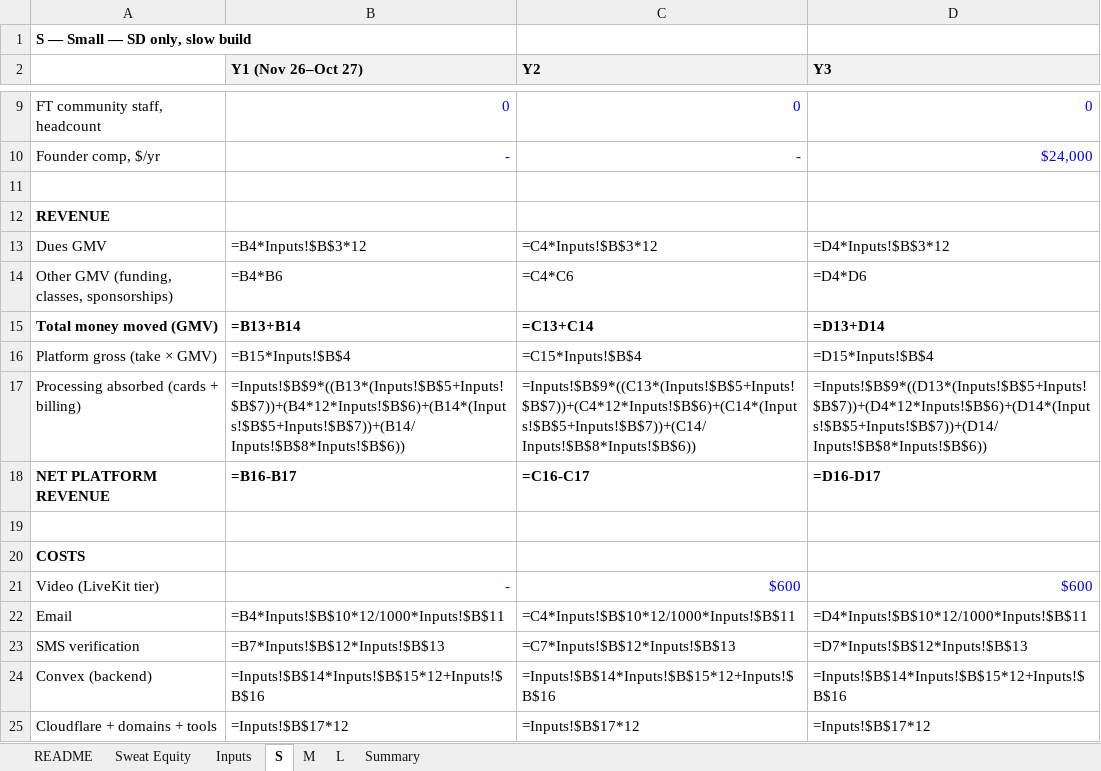
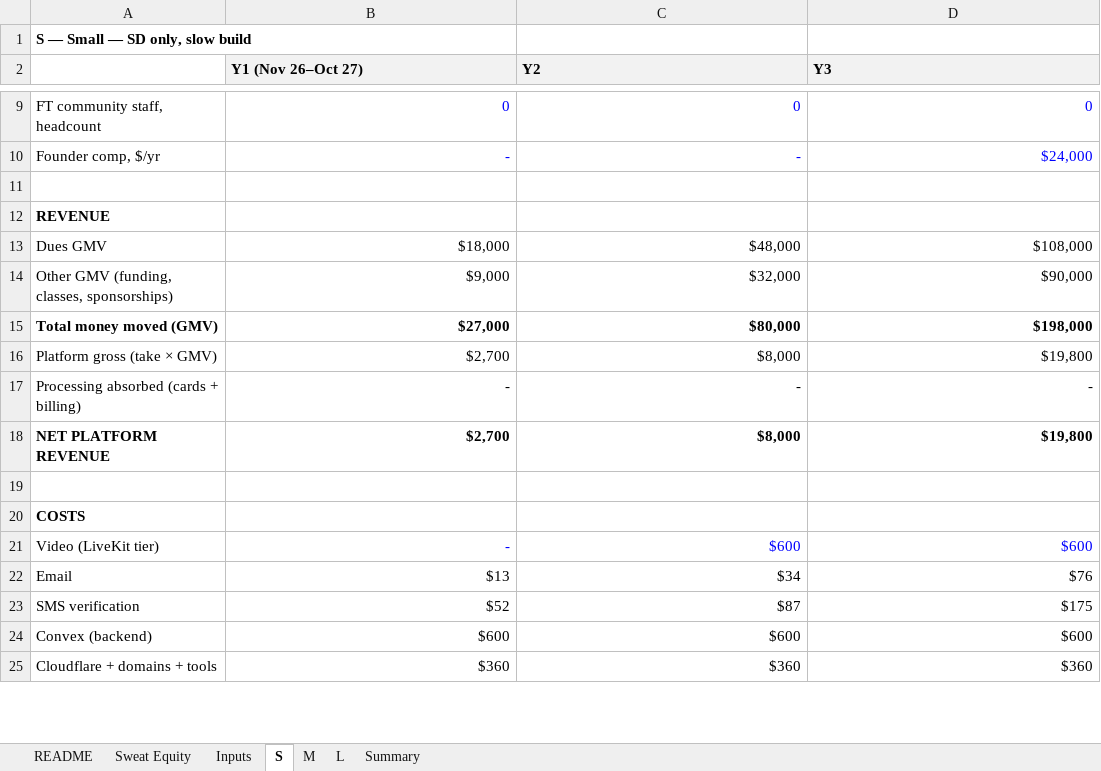
Before and after one commit to rockodragon/wonderwall, an Excel workbook: docs/financial-model-3yr.xlsx, sheet S, drawn as a sheet; only a part is shown, gaps mark what is left out; values as stored, in another font and other column widths than the file's, no borders; formulas without a stored value are shown as written; the diff covers the shown part only; the diff names each change by its address in the sheet, - before the commit and + after, or states it on an @@ line.

```diff
--- a/docs/financial-model-3yr.xlsx (sheet S)
+++ b/docs/financial-model-3yr.xlsx (sheet S)
-B13 (Y1 (Nov 26–Oct 27)): =B4*Inputs!$B$3*12
+B13 (Y1 (Nov 26–Oct 27)): $18,000
-C13 (Y2): =C4*Inputs!$B$3*12
+C13 (Y2): $48,000
-D13 (Y3): =D4*Inputs!$B$3*12
+D13 (Y3): $108,000
-B14 (Y1 (Nov 26–Oct 27)): =B4*B6
+B14 (Y1 (Nov 26–Oct 27)): $9,000
-C14 (Y2): =C4*C6
+C14 (Y2): $32,000
-D14 (Y3): =D4*D6
+D14 (Y3): $90,000
-B15 (Y1 (Nov 26–Oct 27)): =B13+B14
+B15 (Y1 (Nov 26–Oct 27)): $27,000
-C15 (Y2): =C13+C14
+C15 (Y2): $80,000
-D15 (Y3): =D13+D14
+D15 (Y3): $198,000
-B16 (Y1 (Nov 26–Oct 27)): =B15*Inputs!$B$4
+B16 (Y1 (Nov 26–Oct 27)): $2,700
-C16 (Y2): =C15*Inputs!$B$4
+C16 (Y2): $8,000
-D16 (Y3): =D15*Inputs!$B$4
+D16 (Y3): $19,800
-B17 (Y1 (Nov 26–Oct 27)): =Inputs!$B$9*((B13*(Inputs!$B$5+Inputs!$B$7))+(B4*12*Inputs!$B$6)+(B14*(Inputs!$B$5+Inputs!$B$7))+(B14/Inputs!$B$8*Inputs!$B$6))
+B17 (Y1 (Nov 26–Oct 27)): -
-C17 (Y2): =Inputs!$B$9*((C13*(Inputs!$B$5+Inputs!$B$7))+(C4*12*Inputs!$B$6)+(C14*(Inputs!$B$5+Inputs!$B$7))+(C14/Inputs!$B$8*Inputs!$B$6))
+C17 (Y2): -
-D17 (Y3): =Inputs!$B$9*((D13*(Inputs!$B$5+Inputs!$B$7))+(D4*12*Inputs!$B$6)+(D14*(Inputs!$B$5+Inputs!$B$7))+(D14/Inputs!$B$8*Inputs!$B$6))
+D17 (Y3): -
-B18 (Y1 (Nov 26–Oct 27)): =B16-B17
+B18 (Y1 (Nov 26–Oct 27)): $2,700
-C18 (Y2): =C16-C17
+C18 (Y2): $8,000
-D18 (Y3): =D16-D17
+D18 (Y3): $19,800
-B22 (Y1 (Nov 26–Oct 27)): =B4*Inputs!$B$10*12/1000*Inputs!$B$11
+B22 (Y1 (Nov 26–Oct 27)): $13
-C22 (Y2): =C4*Inputs!$B$10*12/1000*Inputs!$B$11
+C22 (Y2): $34
-D22 (Y3): =D4*Inputs!$B$10*12/1000*Inputs!$B$11
+D22 (Y3): $76
-B23 (Y1 (Nov 26–Oct 27)): =B7*Inputs!$B$12*Inputs!$B$13
+B23 (Y1 (Nov 26–Oct 27)): $52
-C23 (Y2): =C7*Inputs!$B$12*Inputs!$B$13
+C23 (Y2): $87
-D23 (Y3): =D7*Inputs!$B$12*Inputs!$B$13
+D23 (Y3): $175
-B24 (Y1 (Nov 26–Oct 27)): =Inputs!$B$14*Inputs!$B$15*12+Inputs!$B$16
+B24 (Y1 (Nov 26–Oct 27)): $600
-C24 (Y2): =Inputs!$B$14*Inputs!$B$15*12+Inputs!$B$16
+C24 (Y2): $600
-D24 (Y3): =Inputs!$B$14*Inputs!$B$15*12+Inputs!$B$16
+D24 (Y3): $600
-B25 (Y1 (Nov 26–Oct 27)): =Inputs!$B$17*12
+B25 (Y1 (Nov 26–Oct 27)): $360
-C25 (Y2): =Inputs!$B$17*12
+C25 (Y2): $360
-D25 (Y3): =Inputs!$B$17*12
+D25 (Y3): $360
```
Also changed, not shown: 26 edited cells elsewhere in this sheet, sheet M, sheet L, sheet Sweat Equity, sheet Summary, sheet Inputs, 5 other files.
